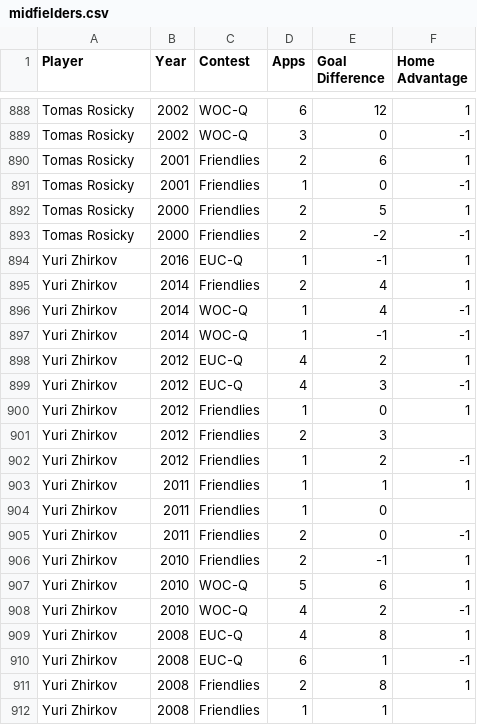
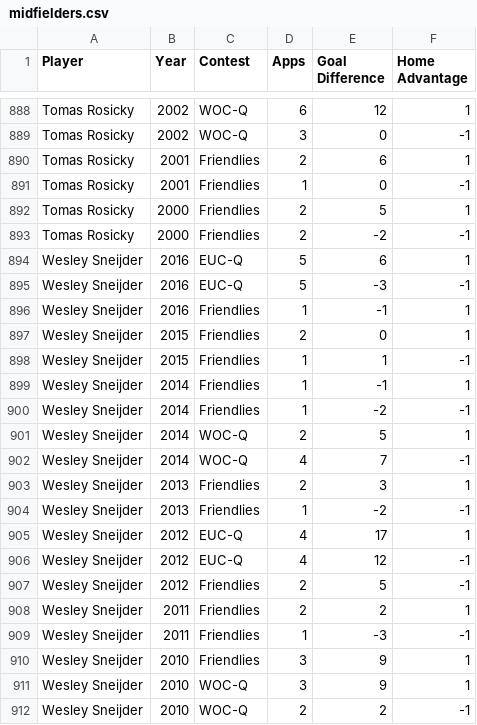
Before and after one commit to thezane/soccer-predictions, a CSV file: data/midfielders.csv, drawn as a sheet; only a part is shown, gaps mark what is left out; the shorter side is filled out with more unchanged rows; the diff covers the shown part only.

Commit message:
midfielders

```diff
--- a/data/midfielders.csv
+++ b/data/midfielders.csv
@@ -893 +893,20 @@
 "Tomas Rosicky",2000,"Friendlies",2,-2,-1
+"Wesley Sneijder",2016,"EUC-Q",5,6,1
+"Wesley Sneijder",2016,"EUC-Q",5,-3,-1
+"Wesley Sneijder",2016,"Friendlies",1,-1,1
+"Wesley Sneijder",2015,"Friendlies",2,0,1
+"Wesley Sneijder",2015,"Friendlies",1,1,-1
+"Wesley Sneijder",2014,"Friendlies",1,-1,1
+"Wesley Sneijder",2014,"Friendlies",1,-2,-1
+"Wesley Sneijder",2014,"WOC-Q",2,5,1
+"Wesley Sneijder",2014,"WOC-Q",4,7,-1
+"Wesley Sneijder",2013,"Friendlies",2,3,1
+"Wesley Sneijder",2013,"Friendlies",1,-2,-1
+"Wesley Sneijder",2012,"EUC-Q",4,17,1
+"Wesley Sneijder",2012,"EUC-Q",4,12,-1
+"Wesley Sneijder",2012,"Friendlies",2,5,-1
+"Wesley Sneijder",2011,"Friendlies",2,2,1
+"Wesley Sneijder",2011,"Friendlies",1,-3,-1
+"Wesley Sneijder",2010,"Friendlies",3,9,1
+"Wesley Sneijder",2010,"WOC-Q",3,9,1
+"Wesley Sneijder",2010,"WOC-Q",2,2,-1
```
Also changed, not shown: 12 added rows elsewhere in this file, data/attackers.csv.
